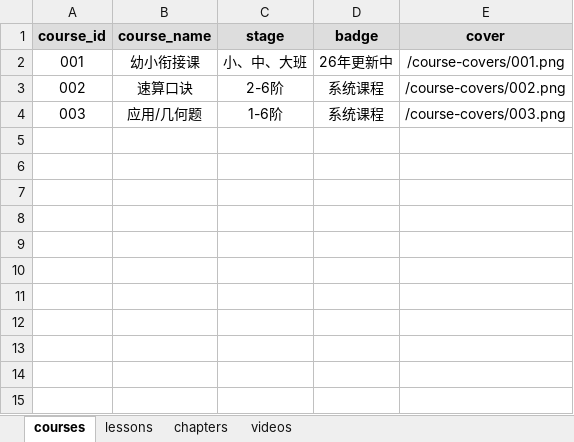
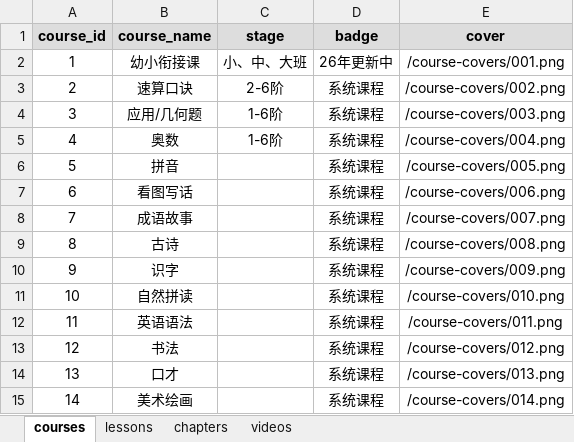
Before and after one commit to 1119048735/siyou-course-platform, an Excel workbook: data/course_manage.xlsx, sheet courses, drawn as a sheet; values as stored, in another font and other column widths than the file's, no borders; the diff names each change by its address in the sheet, - before the commit and + after, or states it on an @@ line.

Commit message:
Add files via upload

```diff
--- a/data/course_manage.xlsx (sheet courses)
+++ b/data/course_manage.xlsx (sheet courses)
-A2 (course_id): 001
+A2 (course_id): 1
-A3 (course_id): 002
+A3 (course_id): 2
-A4 (course_id): 003
+A4 (course_id): 3
+row 5: 4 | 奥数 | 1-6阶 | 系统课程 | /course-covers/004.png
+row 6: 5 | 拼音 |  | 系统课程 | /course-covers/005.png
+row 7: 6 | 看图写话 |  | 系统课程 | /course-covers/006.png
+row 8: 7 | 成语故事 |  | 系统课程 | /course-covers/007.png
+row 9: 8 | 古诗 |  | 系统课程 | /course-covers/008.png
+row 10: 9 | 识字 |  | 系统课程 | /course-covers/009.png
+row 11: 10 | 自然拼读 |  | 系统课程 | /course-covers/010.png
+row 12: 11 | 英语语法 |  | 系统课程 | /course-covers/011.png
+row 13: 12 | 书法 |  | 系统课程 | /course-covers/012.png
+row 14: 13 | 口才 |  | 系统课程 | /course-covers/013.png
+row 15: 14 | 美术绘画 |  | 系统课程 | /course-covers/014.png
```
Also changed, not shown: sheet chapters.
